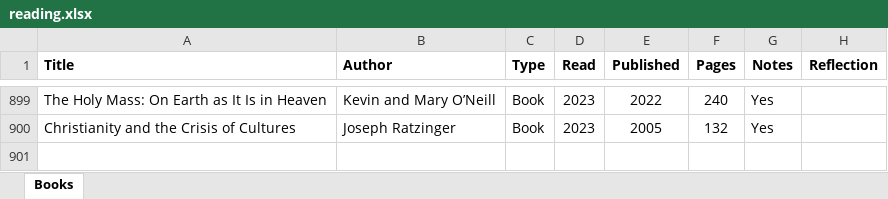
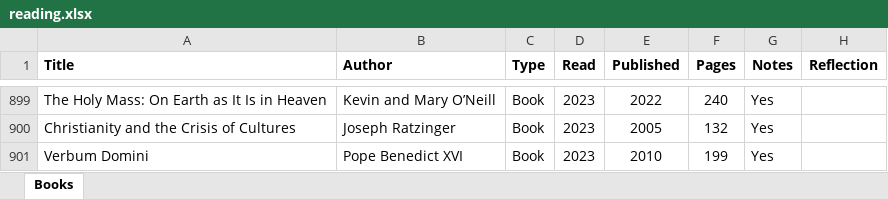
Before and after one commit to mkudija/mkudija.github.io, an Excel workbook: reading/reading.xlsx, sheet Books, drawn as a sheet; only a part is shown, gaps mark what is left out; values as stored, in another font and other column widths than the file's, no borders; conditional formats not drawn; the diff names each change by its address in the sheet, - before the commit and + after, or states it on an @@ line.

```diff
--- a/reading/reading.xlsx (sheet Books)
+++ b/reading/reading.xlsx (sheet Books)
+row 901: Verbum Domini | Pope Benedict XVI | Book | 2023 | 2010 | 199 | Yes
```
Also changed, not shown: 17 other files.
